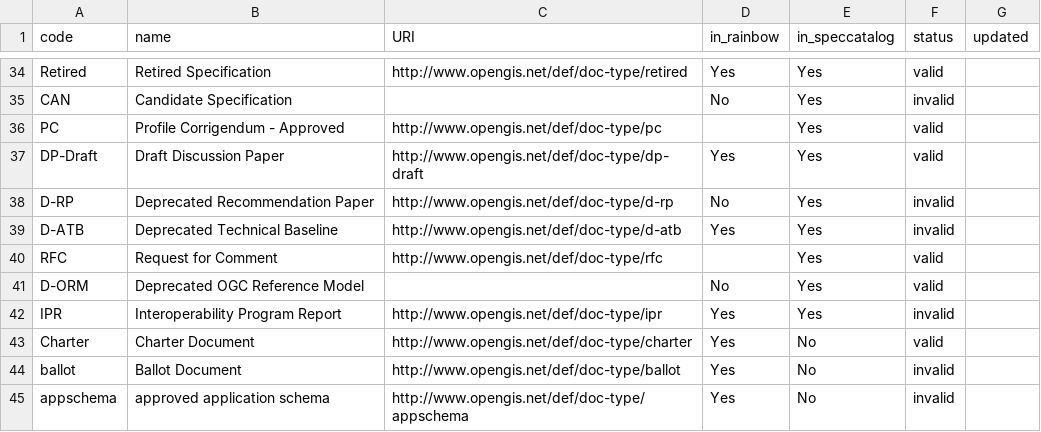
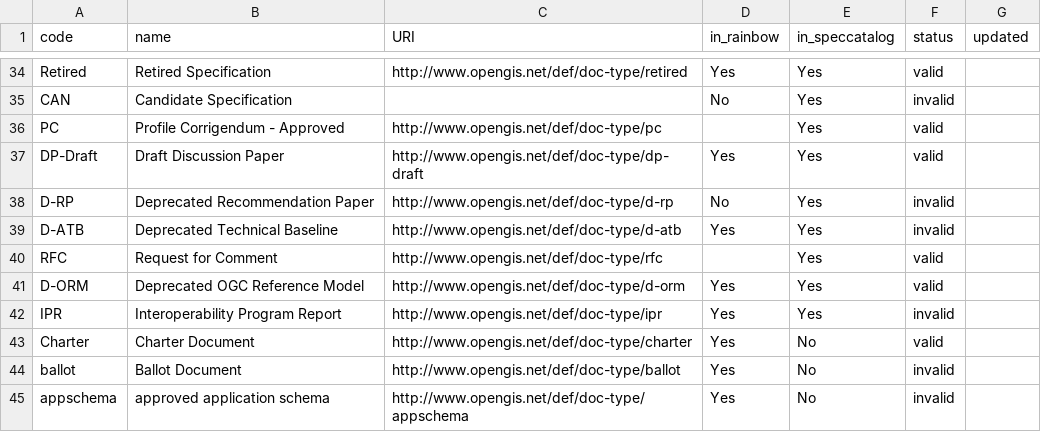
Before and after one commit to opengeospatial/NamingAuthority, a CSV file: incubation/document-types/document_types.csv, drawn as a sheet; only a part is shown, gaps mark what is left out.

Commit message:
Update document_types.csv

```diff
--- a/incubation/document-types/document_types.csv
+++ b/incubation/document-types/document_types.csv
@@ -40,3 +40,3 @@ D-ATB,Deprecated Technical Baseline,http://www.opengis.net/def/doc-type/d-atb,Ye
 RFC,Request for Comment,http://www.opengis.net/def/doc-type/rfc,,Yes,valid,
-D-ORM,Deprecated OGC Reference Model,,No,Yes,valid,
+D-ORM,Deprecated OGC Reference Model,http://www.opengis.net/def/doc-type/d-orm,Yes,Yes,valid,
 IPR,Interoperability Program Report,http://www.opengis.net/def/doc-type/ipr,Yes,Yes,invalid,
```
